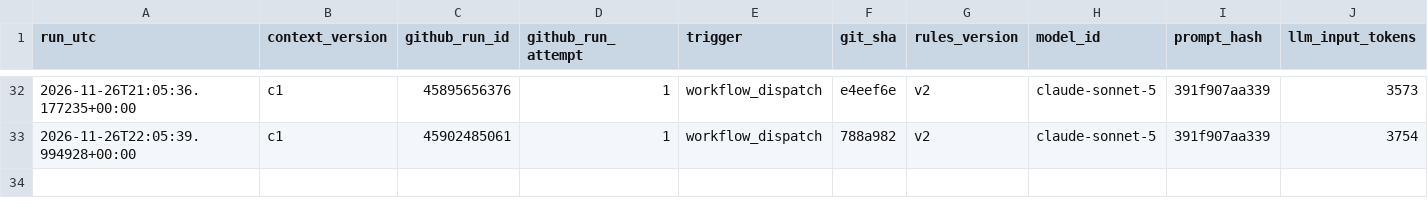
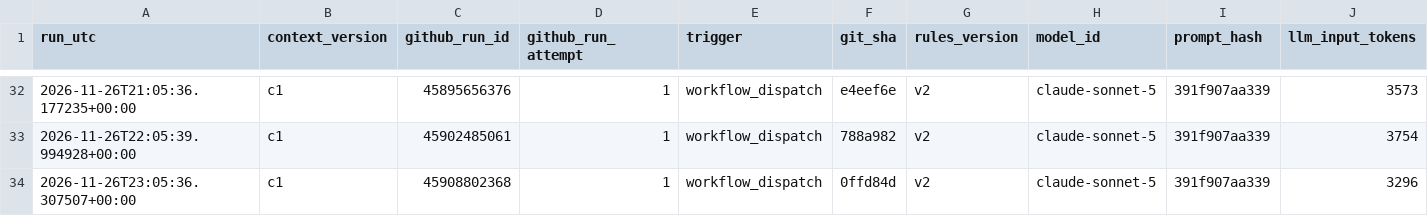
Before and after one commit to beausiff/Oil-signal-logger, a CSV file: backup/context.csv, drawn as a sheet; only a part is shown, gaps mark what is left out; rows hold the shown columns only; the diff names each change by its address in the sheet, - before the commit and + after, or states it on an @@ line.

```diff
--- a/backup/context.csv
+++ b/backup/context.csv
+row 34: 2026-11-26T23:05:36.307507+00:00 | c1 | 45908802368 | 1 | workflow_dispatch | 0ffd84d | v2 | claude-sonnet-5 | 391f907aa339 | 3296
```
Also changed, not shown: backup/signals.csv, 2 other files.
